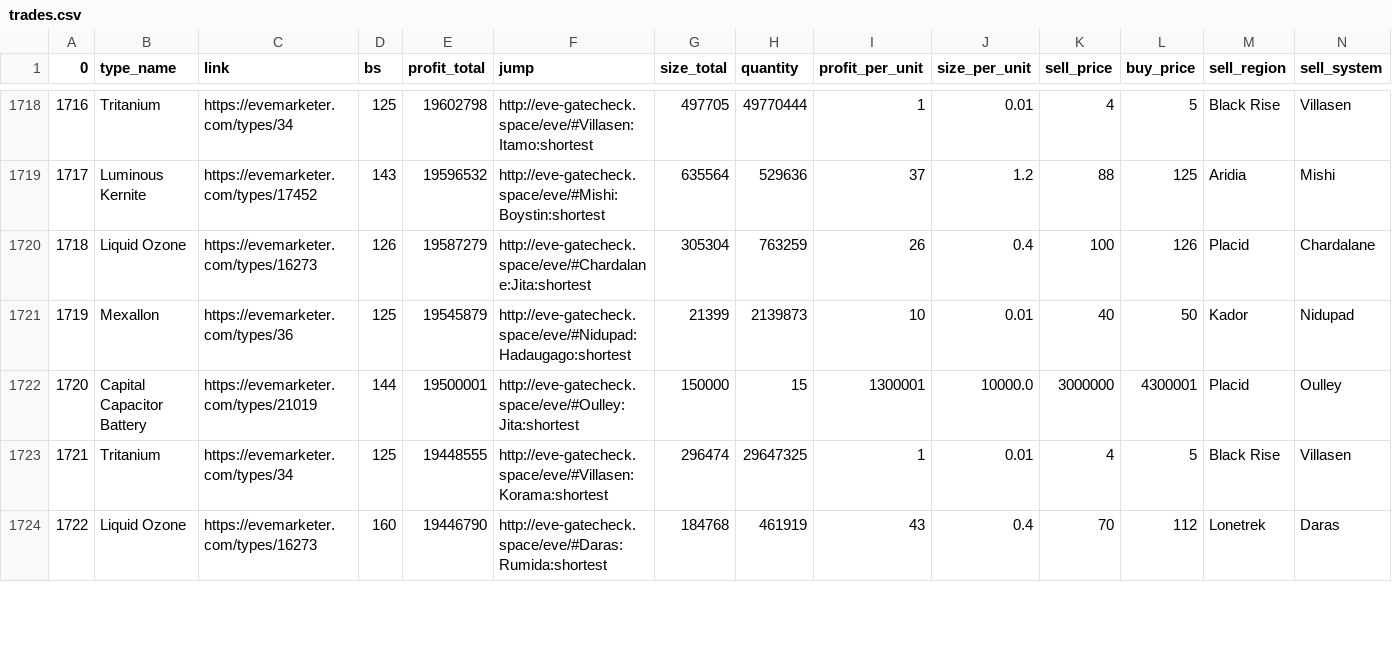
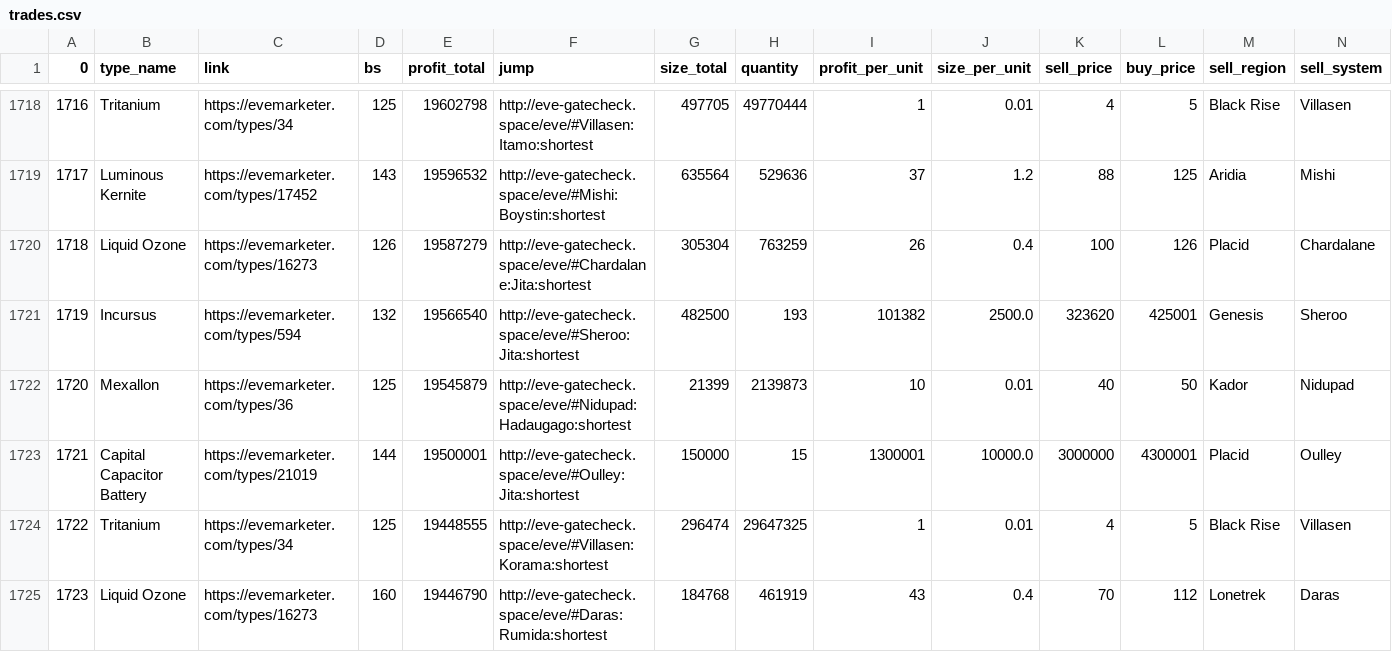
Before and after one commit to eziasolsk0/EVETrader, a CSV file: trades.csv, drawn as a sheet; only a part is shown, gaps mark what is left out; rows hold the shown columns only; the diff covers the shown part only; the diff names each change by its address in the sheet, - before the commit and + after, or states it on an @@ line.

Commit message:
..

```diff
--- a/trades.csv
+++ b/trades.csv
@@ column A (0) renumbered between rows 1681 and 2727 @@
+row 1721: 1719 | Incursus | https://evemarketer.com/types/594 | 132 | 19566540 | http://eve-gatecheck.space/eve/#Sheroo:Jita:shortest | 482500 | 193 | 101382 | 2500.0 | 323620 | 425001 | Genesis | Sheroo
```
Also changed, not shown: 2 added rows, 3 removed rows and 3 moved rows elsewhere in this file.
